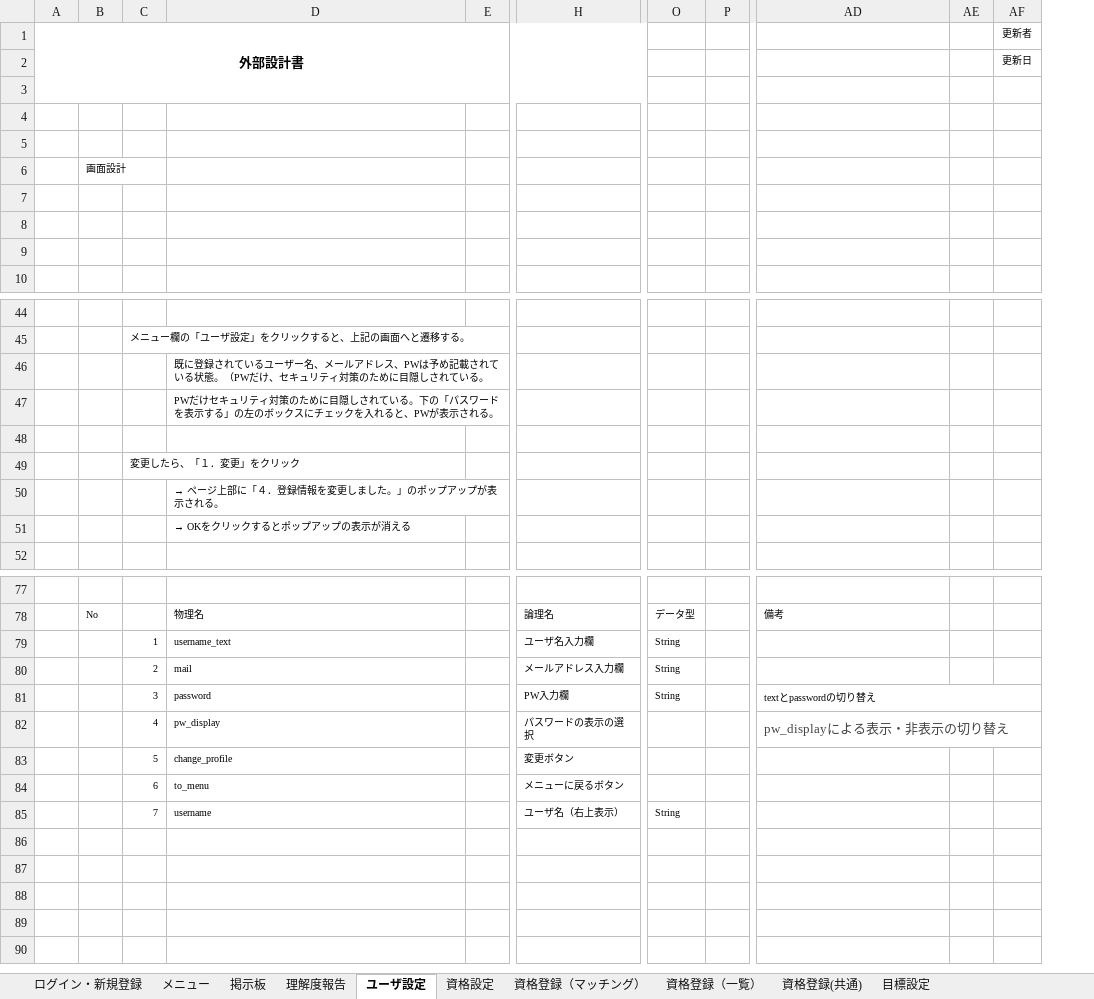
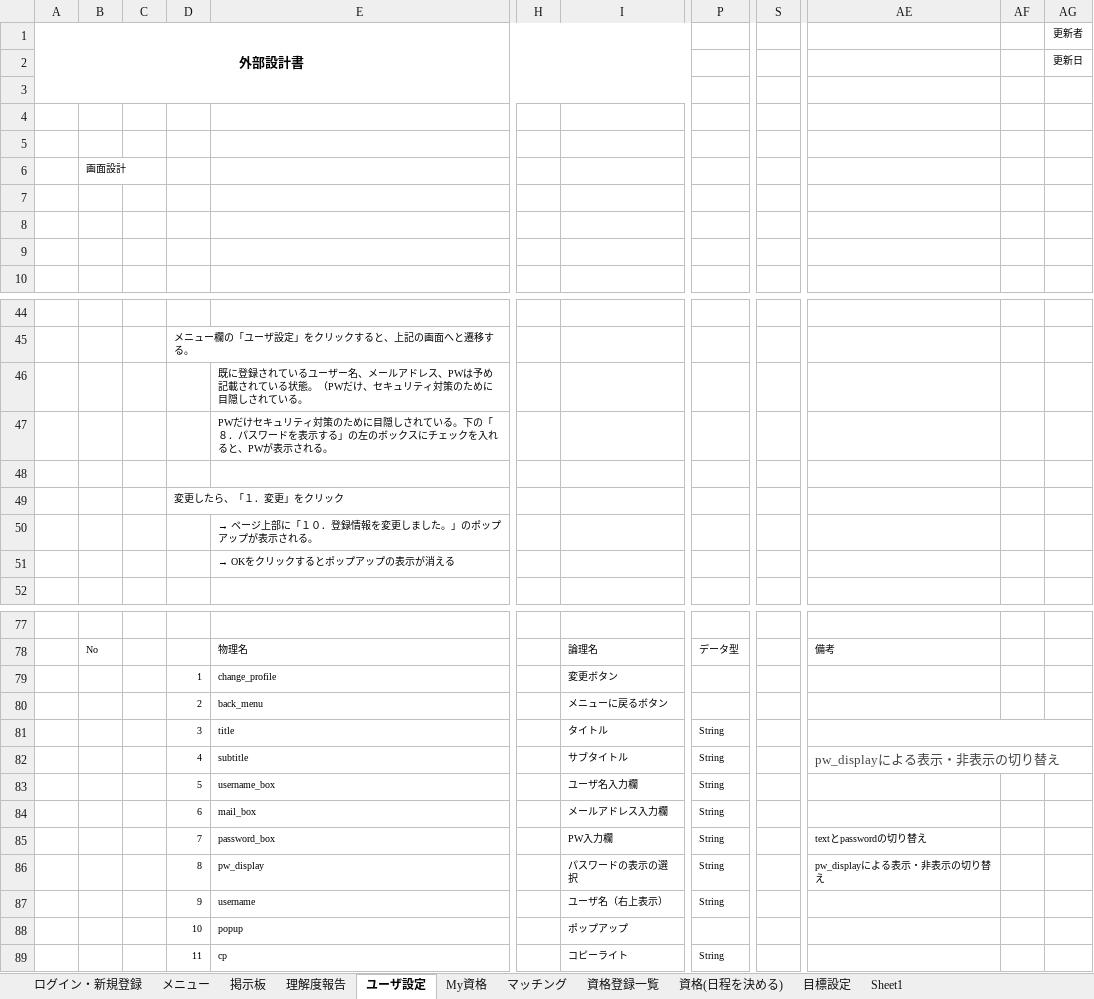
Before and after one commit to dojo2022/B-2, an Excel workbook: doc/04_外部設計書_B2アンパンマン号.xlsx, sheet ユーザ設定, drawn as a sheet; only a part is shown, gaps mark what is left out; values as stored, in another font and other column widths than the file's, no borders; charts and pictures not drawn; removed rows and columns are numbered as before the commit, all else as after; rows hold the shown columns only; the diff covers the shown part only; the diff names each change by its address in the sheet, - before the commit and + after, or states it on an @@ line.

```diff
--- a/doc/04_外部設計書_B2アンパンマン号.xlsx (sheet ユーザ設定)
+++ b/doc/04_外部設計書_B2アンパンマン号.xlsx (sheet ユーザ設定)
-sheet tab: 資格設定
+sheet tab: My資格
-sheet tab: 資格登録（マッチング）
+sheet tab: マッチング
-sheet tab: 資格登録（一覧）
+sheet tab: 資格登録一覧
-sheet tab: 資格登録(共通)
+sheet tab: 資格(日程を決める)
+sheet tab: Sheet1
+column C, empty
-column E, empty
+column H, empty
-column P, empty
+column S, empty
-E47: …。下の「パスワー…
+E47: …。下の「８．パスワー…
-E50: → ページ上部に「４．登録情報を変更しました。」のポップアップが表示される。
+E50: → ページ上部に「１０．登録情報を変更しました。」のポップアップが表示される。
+row 79:  |  |  | 1 | change_profile |  | 変更ボタン
+row 80:  |  |  | 2 | back_menu |  | メニューに戻るボタン
+row 81:  |  |  | 3 | title |  | タイトル | String
+row 82:  |  |  | 4 | subtitle |  | サブタイトル | String |  | pw_displayによる表示・非表示の切り替え
-D83: 1
+D83: 5
-E83: username_text
+E83: username_box
-D84: 2
+D84: 6
-E84: mail
+E84: mail_box
-D85: 3
+D85: 7
-E85: password
+E85: password_box
-AD81:AF81 merged
-D86: 4
+D86: 8
-P86: (empty)
+P86: String
-AE86 text colour: #444444
+AE86 text colour: black, text size: smaller
-AD82:AF82 merged
-row 83:  |  | 5 | change_profile |  | 変更ボタン
-row 84:  |  | 6 | to_menu |  | メニューに戻るボタン
-D87: 7
+D87: 9
+row 88:  |  |  | 10 | popup |  | ポップアップ
+row 89:  |  |  | 11 | cp |  | コピーライト | String
```
Also changed, not shown: 6 added rows, 6 removed rows and 2 edited cells elsewhere in this sheet, sheet 掲示板, sheet 理解度報告, sheet ログイン・新規登録, sheet 資格(日程を決める), sheet メニュー, sheet 目標設定, 3 more sheets, charts or pictures, doc/05_ファイル構成一覧表(仮)_B2アンパンマン号.xlsx, 5 other files.
